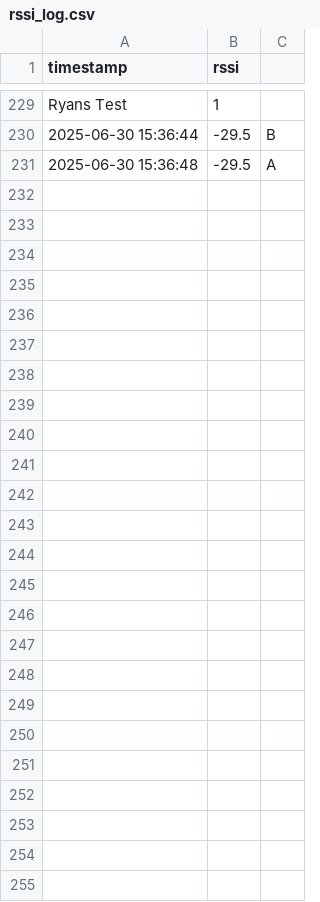
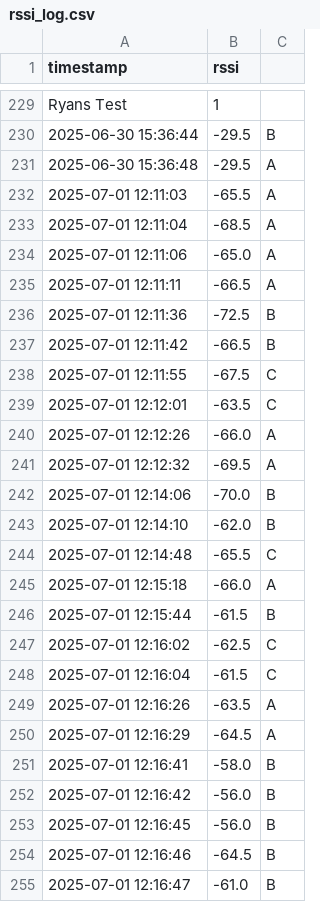
Before and after one commit to emilynoel99/Alarms-Connectivity-Project, a CSV file: rssi_log.csv, drawn as a sheet; only a part is shown, gaps mark what is left out.

Commit message:
Auto update: 2025-07-01 12:24:49

```diff
--- a/rssi_log.csv
+++ b/rssi_log.csv
@@ -242 +242,25 @@ Ryans Test, 1
 2025-06-30 15:36:48,-29.5,A
+2025-07-01 12:11:03,-65.5,A
+2025-07-01 12:11:04,-68.5,A
+2025-07-01 12:11:06,-65.0,A
+2025-07-01 12:11:11,-66.5,A
+2025-07-01 12:11:36,-72.5,B
+2025-07-01 12:11:42,-66.5,B
+2025-07-01 12:11:55,-67.5,C
+2025-07-01 12:12:01,-63.5,C
+2025-07-01 12:12:26,-66.0,A
+2025-07-01 12:12:32,-69.5,A
+2025-07-01 12:14:06,-70.0,B
+2025-07-01 12:14:10,-62.0,B
+2025-07-01 12:14:48,-65.5,C
+2025-07-01 12:15:18,-66.0,A
+2025-07-01 12:15:44,-61.5,B
+2025-07-01 12:16:02,-62.5,C
+2025-07-01 12:16:04,-61.5,C
+2025-07-01 12:16:26,-63.5,A
+2025-07-01 12:16:29,-64.5,A
+2025-07-01 12:16:41,-58.0,B
+2025-07-01 12:16:42,-56.0,B
+2025-07-01 12:16:45,-56.0,B
+2025-07-01 12:16:46,-64.5,B
+2025-07-01 12:16:47,-61.0,B
```
